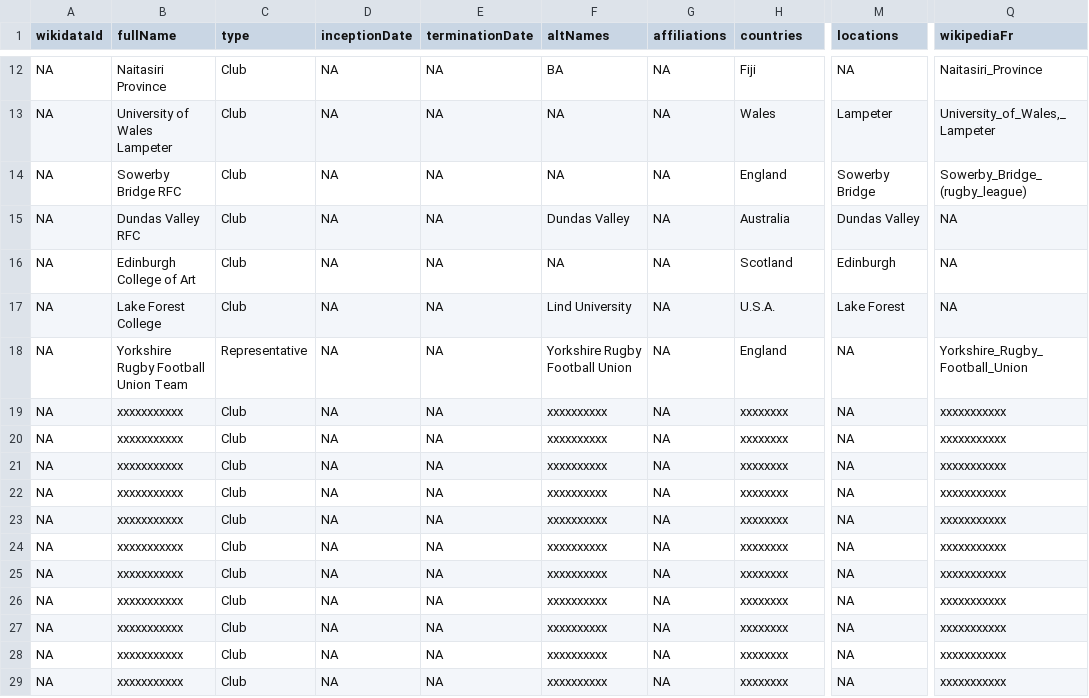
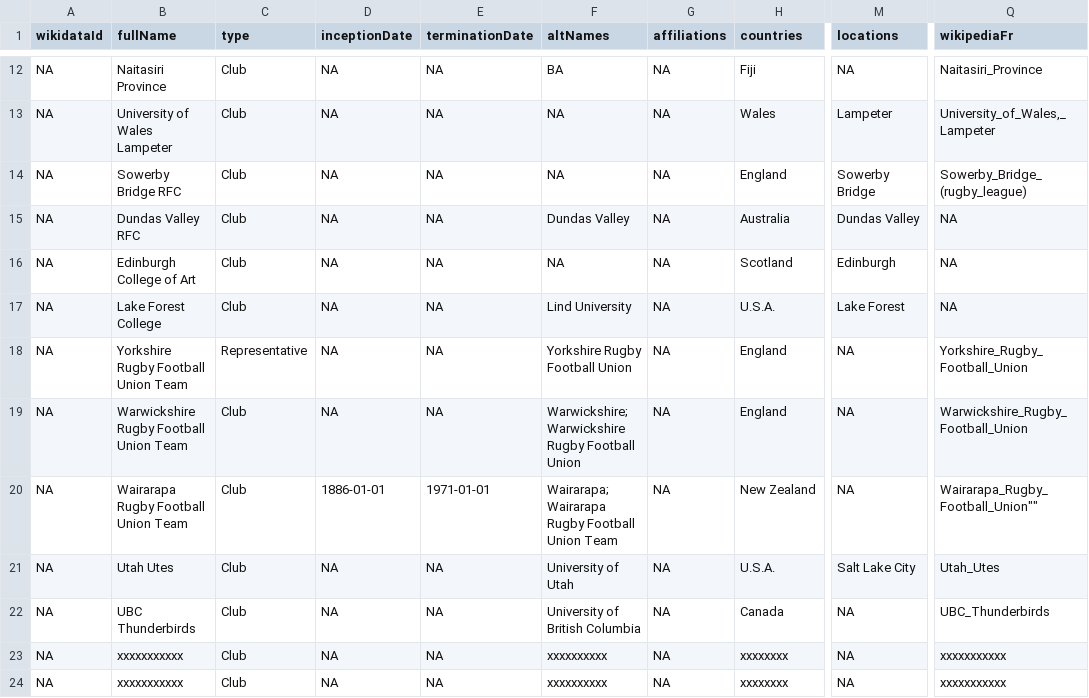
Before and after one commit to CompNet/RugbyScope, a CSV file: data/wikipedia/english/maps/new_teams.csv, drawn as a sheet; only a part is shown, gaps mark what is left out; the shorter side is filled out with more unchanged rows; the diff names each change by its address in the sheet, - before the commit and + after, or states it on an @@ line.

```diff
--- a/data/wikipedia/english/maps/new_teams.csv
+++ b/data/wikipedia/english/maps/new_teams.csv
-B19 (fullName): xxxxxxxxxxx
+B19 (fullName): Warwickshire Rugby Football Union Team
-F19 (altNames): xxxxxxxxxx
+F19 (altNames): Warwickshire; Warwickshire Rugby Football Union
-H19 (countries): xxxxxxxx
+H19 (countries): England
-Q19 (wikipediaFr): xxxxxxxxxxx
+Q19 (wikipediaFr): Warwickshire_Rugby_Football_Union
-B20 (fullName): xxxxxxxxxxx
+B20 (fullName): Wairarapa Rugby Football Union Team
-D20 (inceptionDate): NA
+D20 (inceptionDate): 1886-01-01
-E20 (terminationDate): NA
+E20 (terminationDate): 1971-01-01
-F20 (altNames): xxxxxxxxxx
+F20 (altNames): Wairarapa; Wairarapa Rugby Football Union Team
-H20 (countries): xxxxxxxx
+H20 (countries): New Zealand
-Q20 (wikipediaFr): xxxxxxxxxxx
+Q20 (wikipediaFr): Wairarapa_Rugby_Football_Union""
-B21 (fullName): xxxxxxxxxxx
+B21 (fullName): Utah Utes
-F21 (altNames): xxxxxxxxxx
+F21 (altNames): University of Utah
-H21 (countries): xxxxxxxx
+H21 (countries): U.S.A.
-M21 (locations): NA
+M21 (locations): Salt Lake City
-Q21 (wikipediaFr): xxxxxxxxxxx
+Q21 (wikipediaFr): Utah_Utes
-B22 (fullName): xxxxxxxxxxx
+B22 (fullName): UBC Thunderbirds
-F22 (altNames): xxxxxxxxxx
+F22 (altNames): University of British Columbia
-H22 (countries): xxxxxxxx
+H22 (countries): Canada
-Q22 (wikipediaFr): xxxxxxxxxxx
+Q22 (wikipediaFr): UBC_Thunderbirds
```
Also changed, not shown: data/wikipedia/english/maps/name2id.csv, data/wikipedia/english/maps/url2url.csv, 3 other files.
